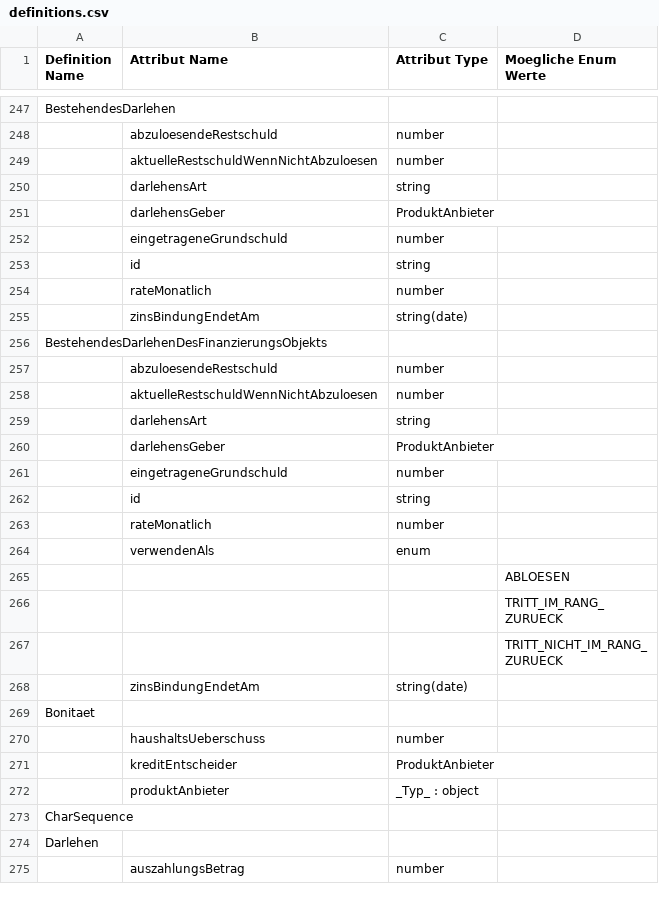
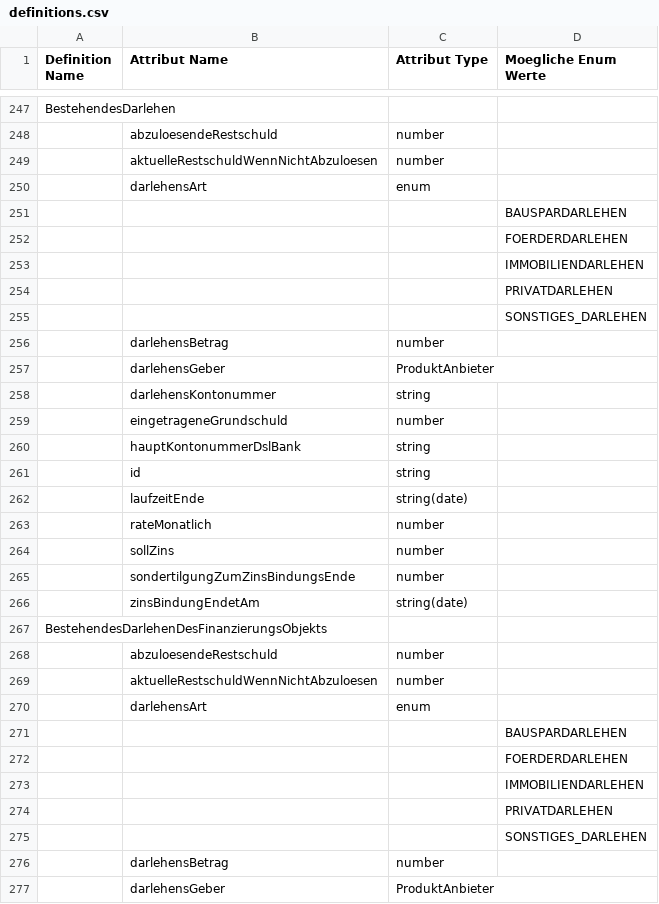
Before and after one commit to europace/baufismart-antraege-api, a CSV file: definitions.csv, drawn as a sheet; only a part is shown, gaps mark what is left out; the shorter side is filled out with more unchanged rows; the diff covers the shown part only.

Commit message:
[Minitask] Mappingererweiterung von Attributen der Klasse BestehendesDarlehen. Analog zur Vorgaenge API

```diff
--- a/definitions.csv
+++ b/definitions.csv
@@ -249,7 +249,18 @@ BestehendesDarlehen                       ;
                                           ;aktuelleRestschuldWennNichtAbzuloesen               ;number                                             ;
-                                          ;darlehensArt                                        ;string                                             ;
+                                          ;darlehensArt                                        ;enum                                               ;
+                                          ;                                                    ;                                                   ;BAUSPARDARLEHEN
+                                          ;                                                    ;                                                   ;FOERDERDARLEHEN
+                                          ;                                                    ;                                                   ;IMMOBILIENDARLEHEN
+                                          ;                                                    ;                                                   ;PRIVATDARLEHEN
+                                          ;                                                    ;                                                   ;SONSTIGES_DARLEHEN
+                                          ;darlehensBetrag                                     ;number                                             ;
                                           ;darlehensGeber                                      ;ProduktAnbieter                                    ;
+                                          ;darlehensKontonummer                                ;string                                             ;
                                           ;eingetrageneGrundschuld                             ;number                                             ;
+                                          ;hauptKontonummerDslBank                             ;string                                             ;
                                           ;id                                                  ;string                                             ;
+                                          ;laufzeitEnde                                        ;string(date)                                       ;
                                           ;rateMonatlich                                       ;number                                             ;
+                                          ;sollZins                                            ;number                                             ;
+                                          ;sondertilgungZumZinsBindungsEnde                    ;number                                             ;
                                           ;zinsBindungEndetAm                                  ;string(date)                                       ;
@@ -258,3 +269,9 @@ BestehendesDarlehenDesFinanzierungsObjekts;
                                           ;aktuelleRestschuldWennNichtAbzuloesen               ;number                                             ;
-                                          ;darlehensArt                                        ;string                                             ;
+                                          ;darlehensArt                                        ;enum                                               ;
+                                          ;                                                    ;                                                   ;BAUSPARDARLEHEN
+                                          ;                                                    ;                                                   ;FOERDERDARLEHEN
+                                          ;                                                    ;                                                   ;IMMOBILIENDARLEHEN
+                                          ;                                                    ;                                                   ;PRIVATDARLEHEN
+                                          ;                                                    ;                                                   ;SONSTIGES_DARLEHEN
+                                          ;darlehensBetrag                                     ;number                                             ;
                                           ;darlehensGeber                                      ;ProduktAnbieter                                    ;
```
Also changed, not shown: 6 added rows elsewhere in this file, 3 other files.
